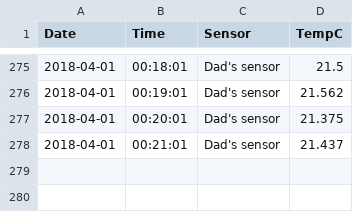
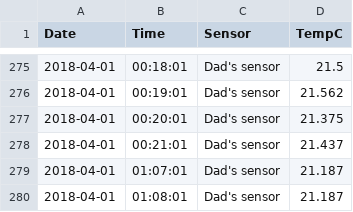
Before and after one commit to qchrisd/pi-temp-sensor, a CSV file: logfiles/28-0000052fc1celog.csv, drawn as a sheet; only a part is shown, gaps mark what is left out.

```diff
--- a/logfiles/28-0000052fc1celog.csv
+++ b/logfiles/28-0000052fc1celog.csv
@@ -278 +278,3 @@ Date,Time,Sensor,TempC
 2018-04-01,00:21:01,Dad's sensor,21.437
+2018-04-01,01:07:01,Dad's sensor,21.187
+2018-04-01,01:08:01,Dad's sensor,21.187
```
Also changed, not shown: 1 other file.
